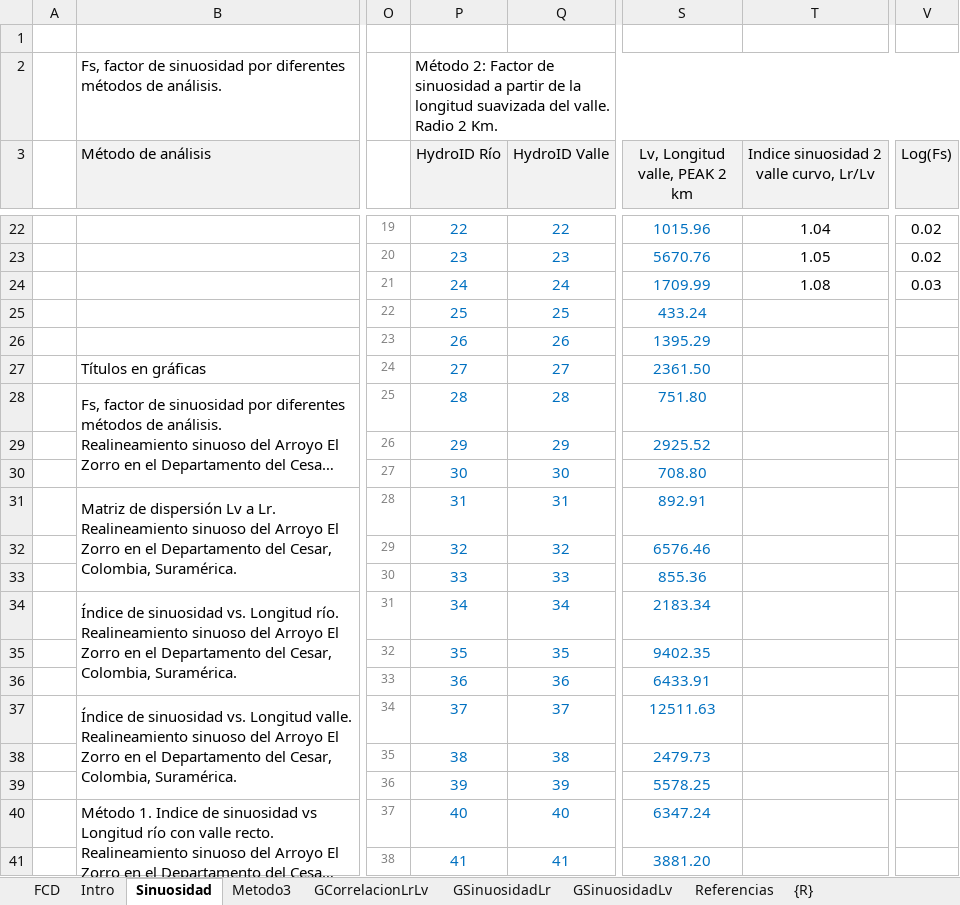
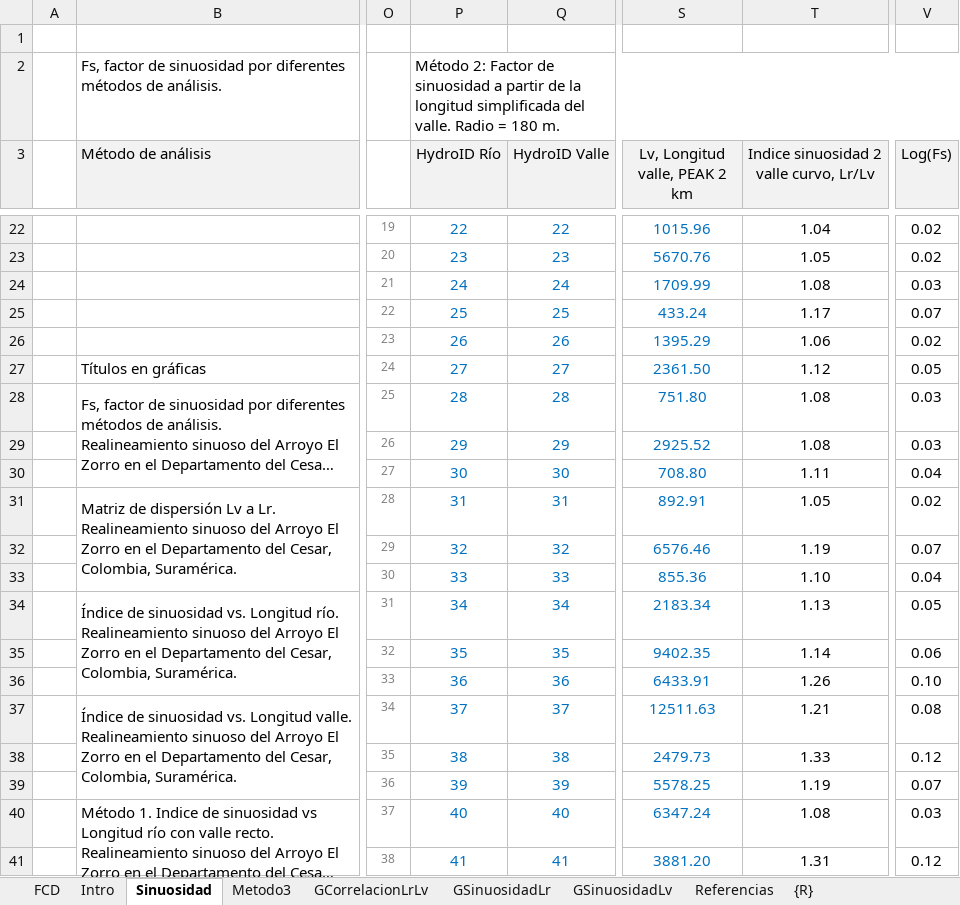
Before and after one commit to rcfdtools/R.HydroTools, an Excel workbook: tool/SinuosidadCauceAnalisis/R.HydroTools.SinuosidadCauceAnalisis.xlsx, sheet Sinuosidad, drawn as a sheet; only a part is shown, gaps mark what is left out; long unchanged cells end in …; values as stored, in another font and other column widths than the file's, no borders; charts and pictures not drawn; the diff covers the shown part only; the diff names each change by its address in the sheet, - before the commit and + after, or states it on an @@ line.

Commit message:
General update.

```diff
--- a/tool/SinuosidadCauceAnalisis/R.HydroTools.SinuosidadCauceAnalisis.xlsx (sheet Sinuosidad)
+++ b/tool/SinuosidadCauceAnalisis/R.HydroTools.SinuosidadCauceAnalisis.xlsx (sheet Sinuosidad)
-P2 (HydroID Río): …la longitud suavizada del valle. Radio 2 Km.
+P2 (HydroID Río): …la longitud simplificada del valle. Radio = 180 m.
-T25: (empty)
+T25: 1.17
-V25 (Log(Fs)): (empty)
+V25 (Log(Fs)): 0.07
-T26: (empty)
+T26: 1.06
-V26 (Log(Fs)): (empty)
+V26 (Log(Fs)): 0.02
-T27: (empty)
+T27: 1.12
-V27 (Log(Fs)): (empty)
+V27 (Log(Fs)): 0.05
-T28:T29: (empty)
+T28:T29: 1.08
-V28:V29 (Log(Fs)): (empty)
+V28:V29 (Log(Fs)): 0.03
-T30: (empty)
+T30: 1.11
-V30 (Log(Fs)): (empty)
+V30 (Log(Fs)): 0.04
-T31: (empty)
+T31: 1.05
-V31 (Log(Fs)): (empty)
+V31 (Log(Fs)): 0.02
-T32: (empty)
+T32: 1.19
-V32 (Log(Fs)): (empty)
+V32 (Log(Fs)): 0.07
-T33: (empty)
+T33: 1.10
-V33 (Log(Fs)): (empty)
+V33 (Log(Fs)): 0.04
-T34: (empty)
+T34: 1.13
-V34 (Log(Fs)): (empty)
+V34 (Log(Fs)): 0.05
-T35: (empty)
+T35: 1.14
-V35 (Log(Fs)): (empty)
+V35 (Log(Fs)): 0.06
-T36: (empty)
+T36: 1.26
-V36 (Log(Fs)): (empty)
+V36 (Log(Fs)): 0.10
-T37: (empty)
+T37: 1.21
-V37 (Log(Fs)): (empty)
+V37 (Log(Fs)): 0.08
-T38: (empty)
+T38: 1.33
-V38 (Log(Fs)): (empty)
+V38 (Log(Fs)): 0.12
-T39: (empty)
+T39: 1.19
-V39 (Log(Fs)): (empty)
+V39 (Log(Fs)): 0.07
-T40: (empty)
+T40: 1.08
-V40 (Log(Fs)): (empty)
+V40 (Log(Fs)): 0.03
-T41: (empty)
+T41: 1.31
-V41 (Log(Fs)): (empty)
+V41 (Log(Fs)): 0.12
```
Also changed, not shown: 65 edited cells and cell formats elsewhere in this sheet, formulas that keep their value, charts or pictures.
